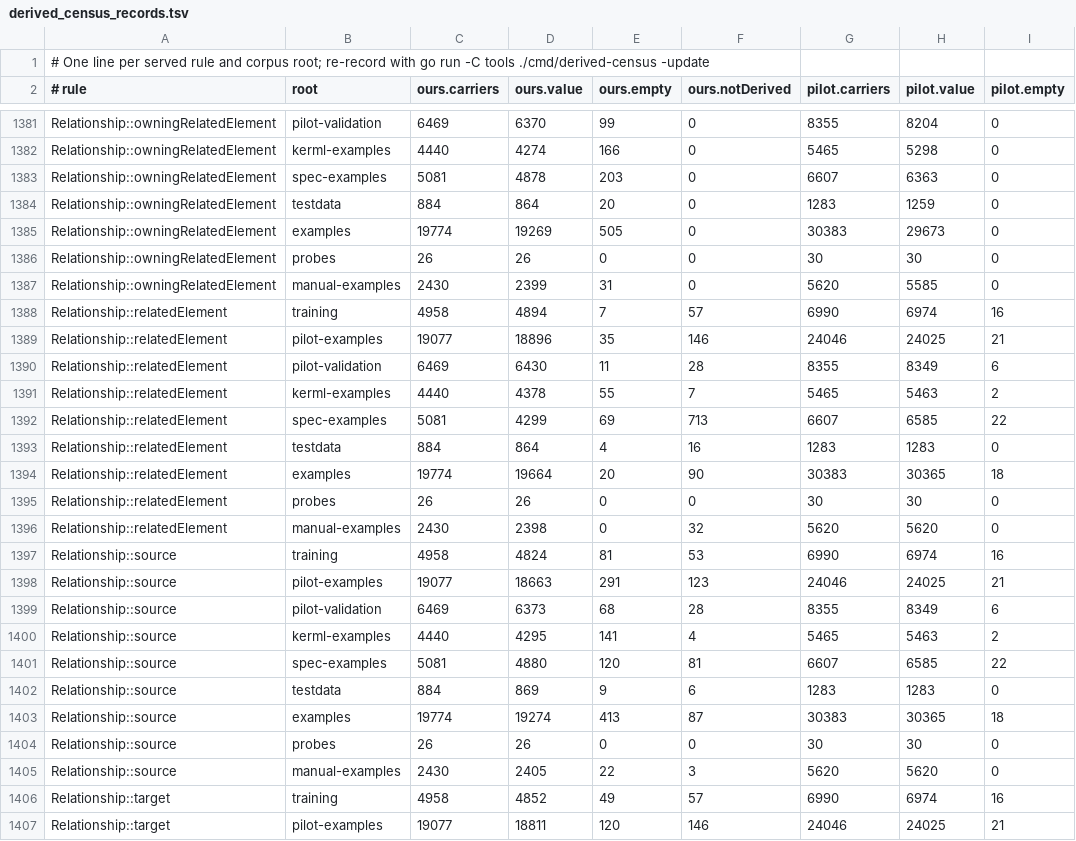
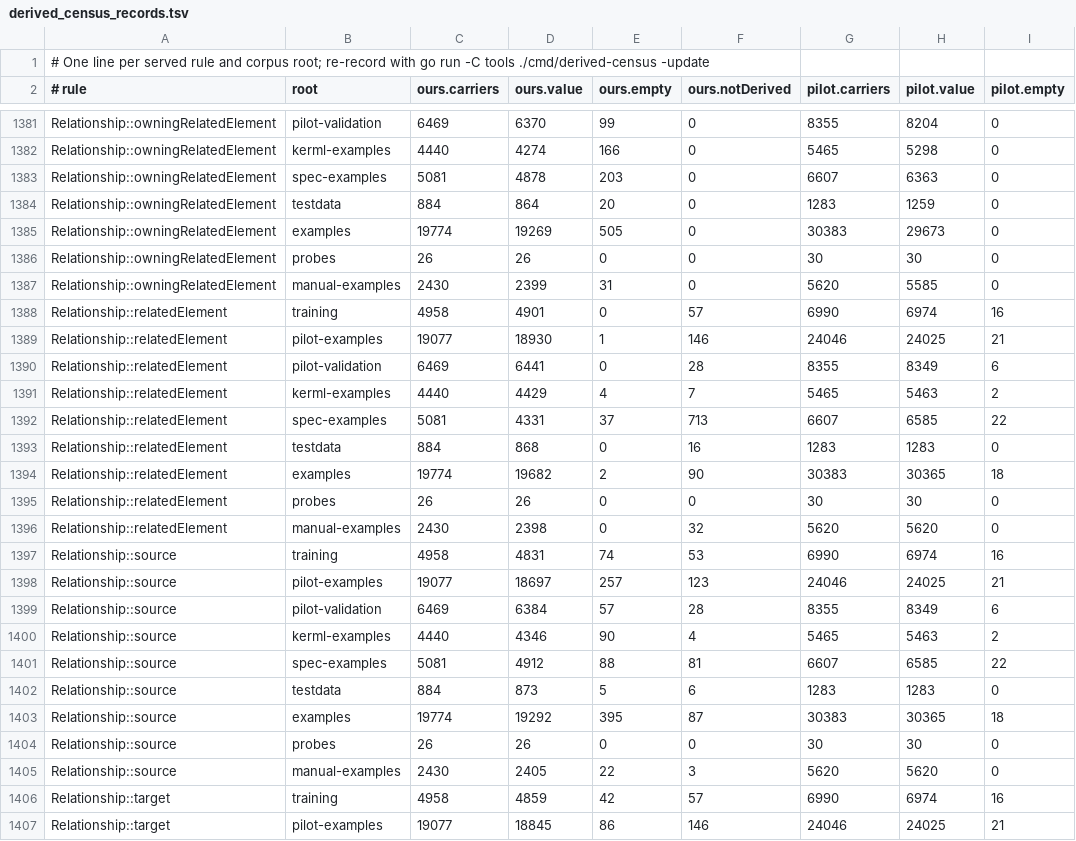
Before and after one commit to Open-MBEE/OpenSysML, a TSV file: internal/semantic/metamodel/derived_census_records.tsv, drawn as a sheet; only a part is shown, gaps mark what is left out; the diff covers the shown part only; the diff names each change by its address in the sheet, - before the commit and + after, or states it on an @@ line.

```diff
--- a/internal/semantic/metamodel/derived_census_records.tsv
+++ b/internal/semantic/metamodel/derived_census_records.tsv
-D1388 (ours.value): 4894
+D1388 (ours.value): 4901
-E1388 (ours.empty): 7
+E1388 (ours.empty): 0
-D1389 (ours.value): 18896
+D1389 (ours.value): 18930
-E1389 (ours.empty): 35
+E1389 (ours.empty): 1
-D1390 (ours.value): 6430
+D1390 (ours.value): 6441
-E1390 (ours.empty): 11
+E1390 (ours.empty): 0
-D1391 (ours.value): 4378
+D1391 (ours.value): 4429
-E1391 (ours.empty): 55
+E1391 (ours.empty): 4
-D1392 (ours.value): 4299
+D1392 (ours.value): 4331
-E1392 (ours.empty): 69
+E1392 (ours.empty): 37
-D1393 (ours.value): 864
+D1393 (ours.value): 868
-E1393 (ours.empty): 4
+E1393 (ours.empty): 0
-D1394 (ours.value): 19664
+D1394 (ours.value): 19682
-E1394 (ours.empty): 20
+E1394 (ours.empty): 2
-D1397 (ours.value): 4824
+D1397 (ours.value): 4831
-E1397 (ours.empty): 81
+E1397 (ours.empty): 74
-D1398 (ours.value): 18663
+D1398 (ours.value): 18697
-E1398 (ours.empty): 291
+E1398 (ours.empty): 257
-D1399 (ours.value): 6373
+D1399 (ours.value): 6384
-E1399 (ours.empty): 68
+E1399 (ours.empty): 57
-D1400 (ours.value): 4295
+D1400 (ours.value): 4346
-E1400 (ours.empty): 141
+E1400 (ours.empty): 90
-D1401 (ours.value): 4880
+D1401 (ours.value): 4912
-E1401 (ours.empty): 120
+E1401 (ours.empty): 88
-D1402 (ours.value): 869
+D1402 (ours.value): 873
-E1402 (ours.empty): 9
+E1402 (ours.empty): 5
-D1403 (ours.value): 19274
+D1403 (ours.value): 19292
-E1403 (ours.empty): 413
+E1403 (ours.empty): 395
-D1406 (ours.value): 4852
+D1406 (ours.value): 4859
-E1406 (ours.empty): 49
+E1406 (ours.empty): 42
-D1407 (ours.value): 18811
+D1407 (ours.value): 18845
-E1407 (ours.empty): 120
+E1407 (ours.empty): 86
```
Also changed, not shown: 10 edited cells elsewhere in this file, 6 other files.
